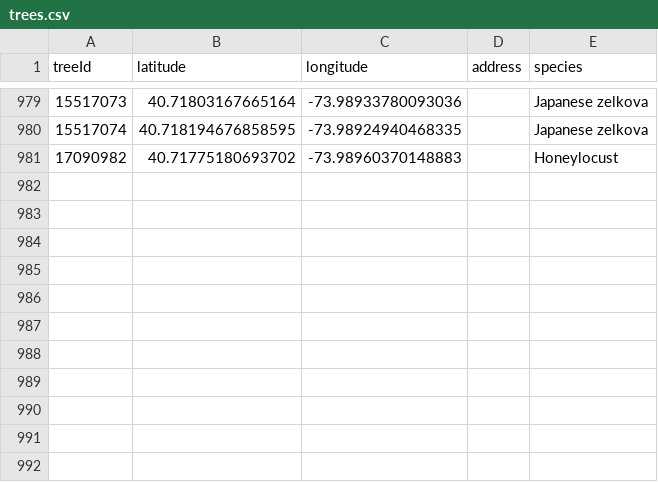
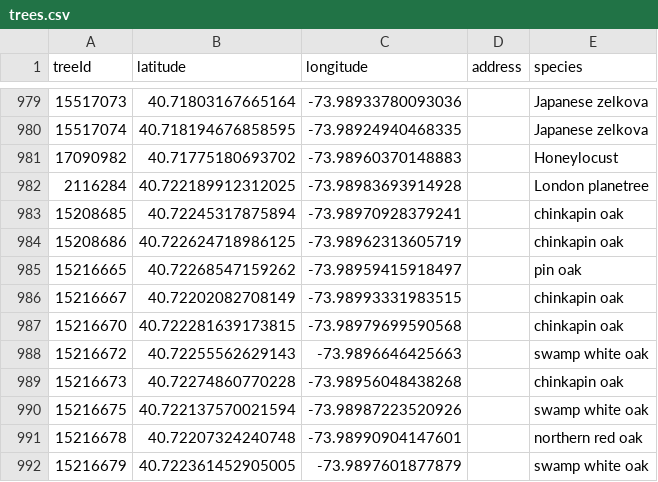
Before and after one commit to hadas-lesecologycenter/nyc-tree-dashboard, a CSV file: data/trees.csv, drawn as a sheet; only a part is shown, gaps mark what is left out.

Commit message:
Tree coords 2026-06-17 (+11)

```diff
--- a/data/trees.csv
+++ b/data/trees.csv
@@ -981 +981,12 @@ treeId,latitude,longitude,address,species
 17090982,40.71775180693702,-73.98960370148883,,Honeylocust
+2116284,40.722189912312025,-73.98983693914928,,London planetree
+15208685,40.72245317875894,-73.98970928379241,,chinkapin oak
+15208686,40.722624718986125,-73.98962313605719,,chinkapin oak
+15216665,40.72268547159262,-73.98959415918497,,pin oak
+15216667,40.72202082708149,-73.98993331983515,,chinkapin oak
+15216670,40.722281639173815,-73.98979699590568,,chinkapin oak
+15216672,40.72255562629143,-73.9896646425663,,swamp white oak
+15216673,40.72274860770228,-73.98956048438268,,chinkapin oak
+15216675,40.722137570021594,-73.98987223520926,,swamp white oak
+15216678,40.72207324240748,-73.98990904147601,,northern red oak
+15216679,40.722361452905005,-73.9897601877879,,swamp white oak
```
